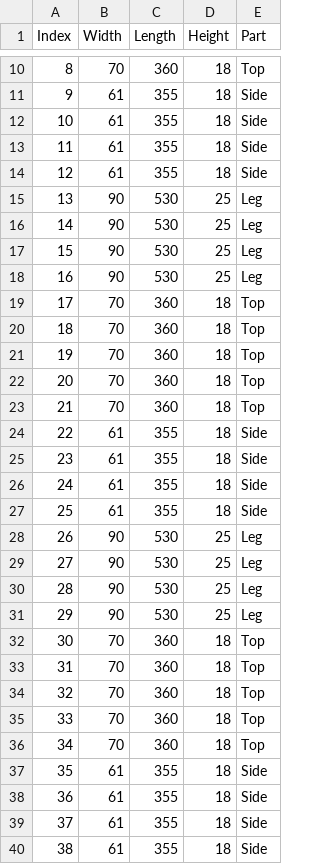
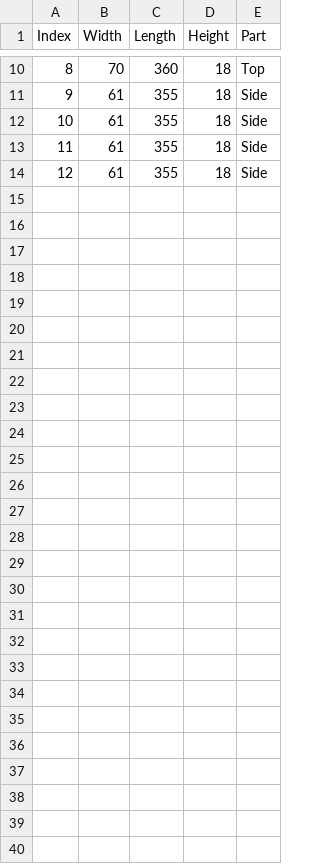
Before and after one commit to Flabelatus/WoodIntake, a CSV file: requirements.csv, drawn as a sheet; only a part is shown, gaps mark what is left out; the diff names each change by its address in the sheet, - before the commit and + after, or states it on an @@ line.

```diff
--- a/requirements.csv
+++ b/requirements.csv
-row 15: 13 | 90 | 530 | 25 | Leg
-row 16: 14 | 90 | 530 | 25 | Leg
-row 17: 15 | 90 | 530 | 25 | Leg
-row 18: 16 | 90 | 530 | 25 | Leg
-row 19: 17 | 70 | 360 | 18 | Top
-row 20: 18 | 70 | 360 | 18 | Top
-row 21: 19 | 70 | 360 | 18 | Top
-row 22: 20 | 70 | 360 | 18 | Top
-row 23: 21 | 70 | 360 | 18 | Top
-row 24: 22 | 61 | 355 | 18 | Side
-row 25: 23 | 61 | 355 | 18 | Side
-row 26: 24 | 61 | 355 | 18 | Side
-row 27: 25 | 61 | 355 | 18 | Side
-row 28: 26 | 90 | 530 | 25 | Leg
-row 29: 27 | 90 | 530 | 25 | Leg
-row 30: 28 | 90 | 530 | 25 | Leg
-row 31: 29 | 90 | 530 | 25 | Leg
-row 32: 30 | 70 | 360 | 18 | Top
-row 33: 31 | 70 | 360 | 18 | Top
-row 34: 32 | 70 | 360 | 18 | Top
-row 35: 33 | 70 | 360 | 18 | Top
-row 36: 34 | 70 | 360 | 18 | Top
-row 37: 35 | 61 | 355 | 18 | Side
-row 38: 36 | 61 | 355 | 18 | Side
-row 39: 37 | 61 | 355 | 18 | Side
-row 40: 38 | 61 | 355 | 18 | Side
```
Also changed, not shown: 2 other files.
